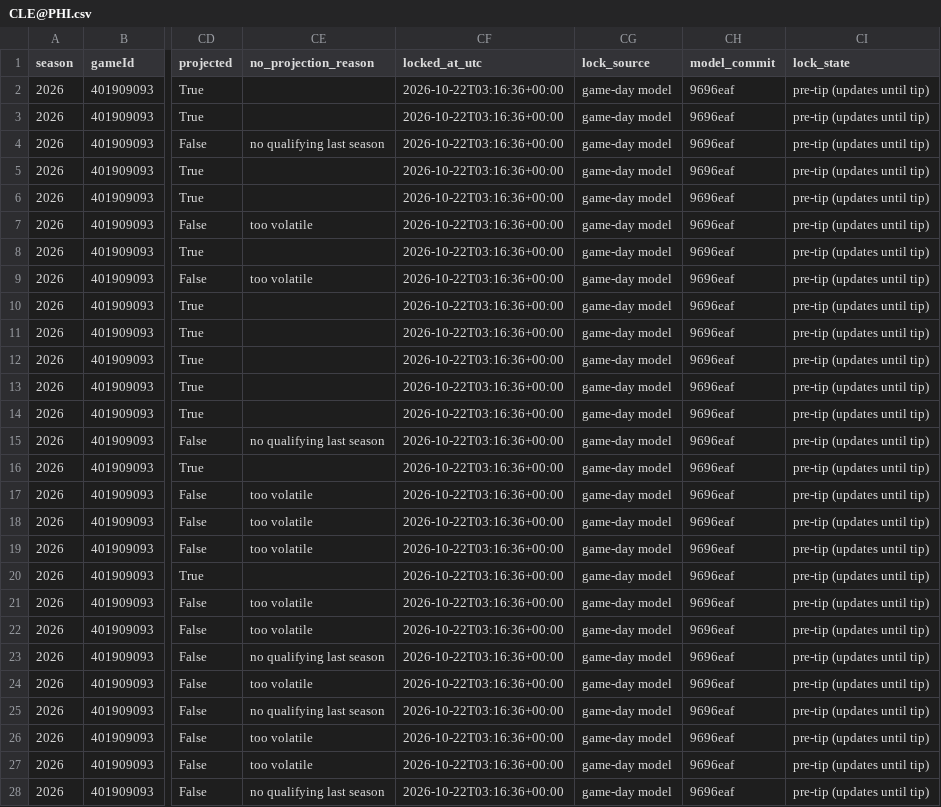
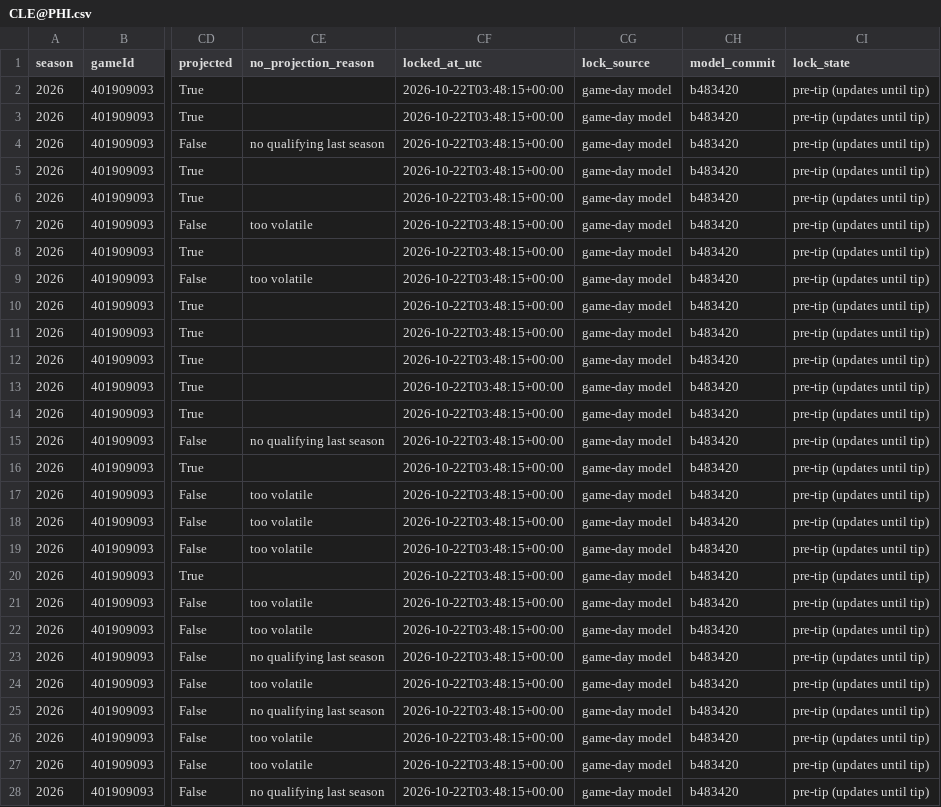
Before and after one commit to mikehollandwork-source/NBA, a CSV file: reports/live/locked/2026-10-22/CLE@PHI.csv, drawn as a sheet; only a part is shown, gaps mark what is left out; the diff covers the shown part only; the diff names each change by its address in the sheet, - before the commit and + after, or states it on an @@ line.

```diff
--- a/reports/live/locked/2026-10-22/CLE@PHI.csv
+++ b/reports/live/locked/2026-10-22/CLE@PHI.csv
-CF2:CF28 (locked_at_utc): 2026-10-22T03:16:36+00:00
+CF2:CF28 (locked_at_utc): 2026-10-22T03:48:15+00:00
-CH2:CH28 (model_commit): 9696eaf
+CH2:CH28 (model_commit): b483420
```
Also changed, not shown: 4 edited cells elsewhere in this file, reports/live/locked/2026-10-22/DEN@OKC.csv.
